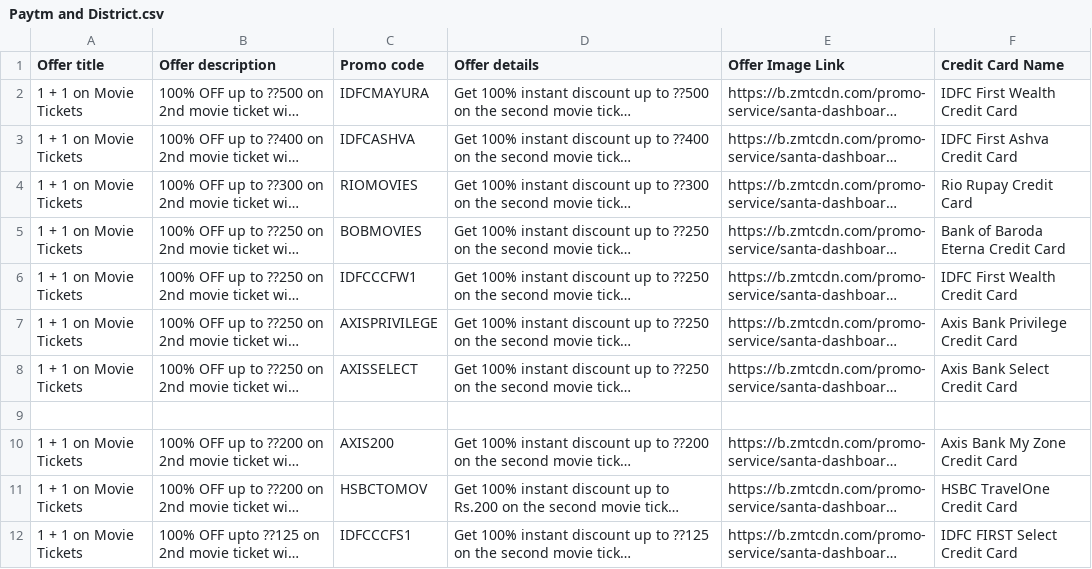
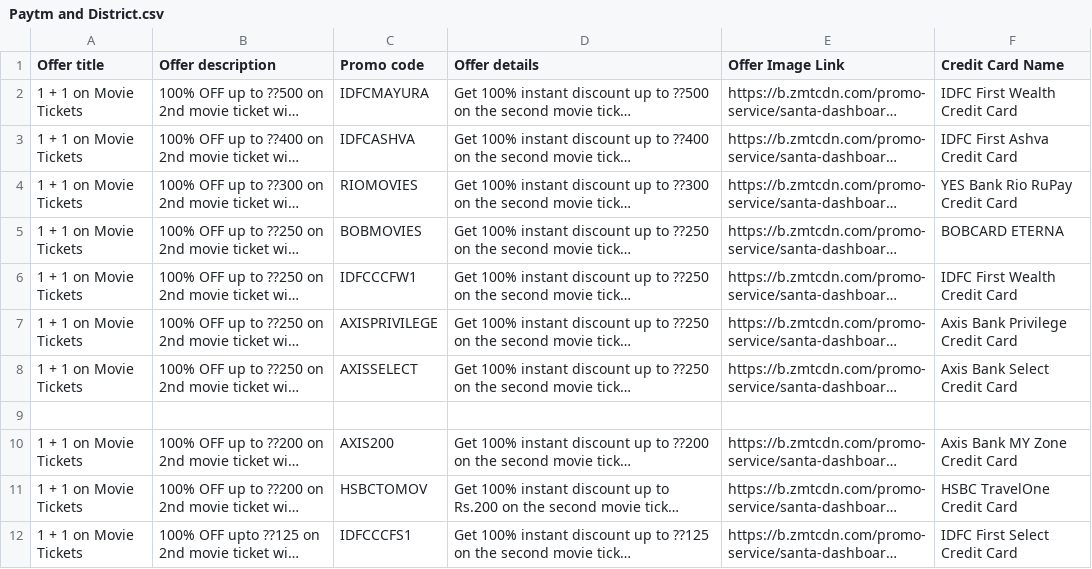
Before and after one commit to Myrupaya/movieee, a CSV file: public/Paytm and District.csv, drawn as a sheet; long unchanged cells end in …; the diff names each change by its address in the sheet, - before the commit and + after, or states it on an @@ line.

```diff
--- a/public/Paytm and District.csv
+++ b/public/Paytm and District.csv
-F4 (Credit Card Name): Rio Rupay Credit Card
+F4 (Credit Card Name): YES Bank Rio RuPay Credit Card
-F5 (Credit Card Name): Bank of Baroda Eterna Credit Card
+F5 (Credit Card Name): BOBCARD ETERNA
-F10 (Credit Card Name): Axis Bank My Zone Credit Card
+F10 (Credit Card Name): Axis Bank MY Zone Credit Card
-F12 (Credit Card Name): IDFC FIRST Select Credit Card
+F12 (Credit Card Name): IDFC First Select Credit Card
```
Also changed, not shown: public/All Cards.csv, 1 other file.
